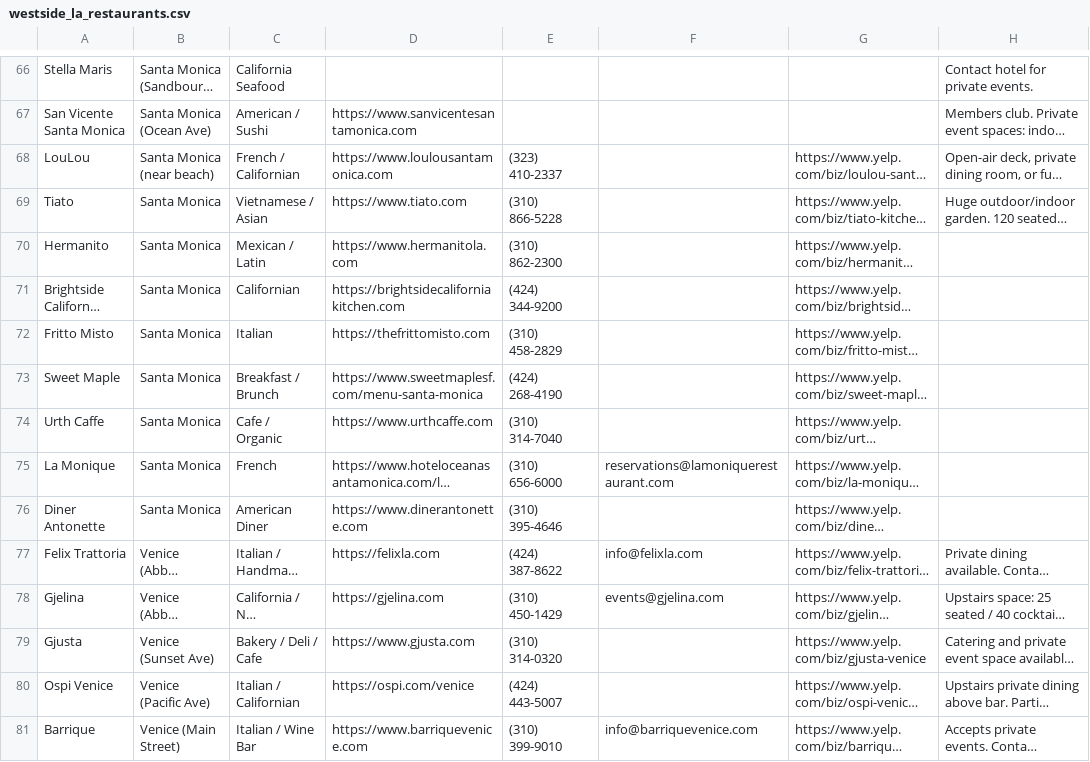
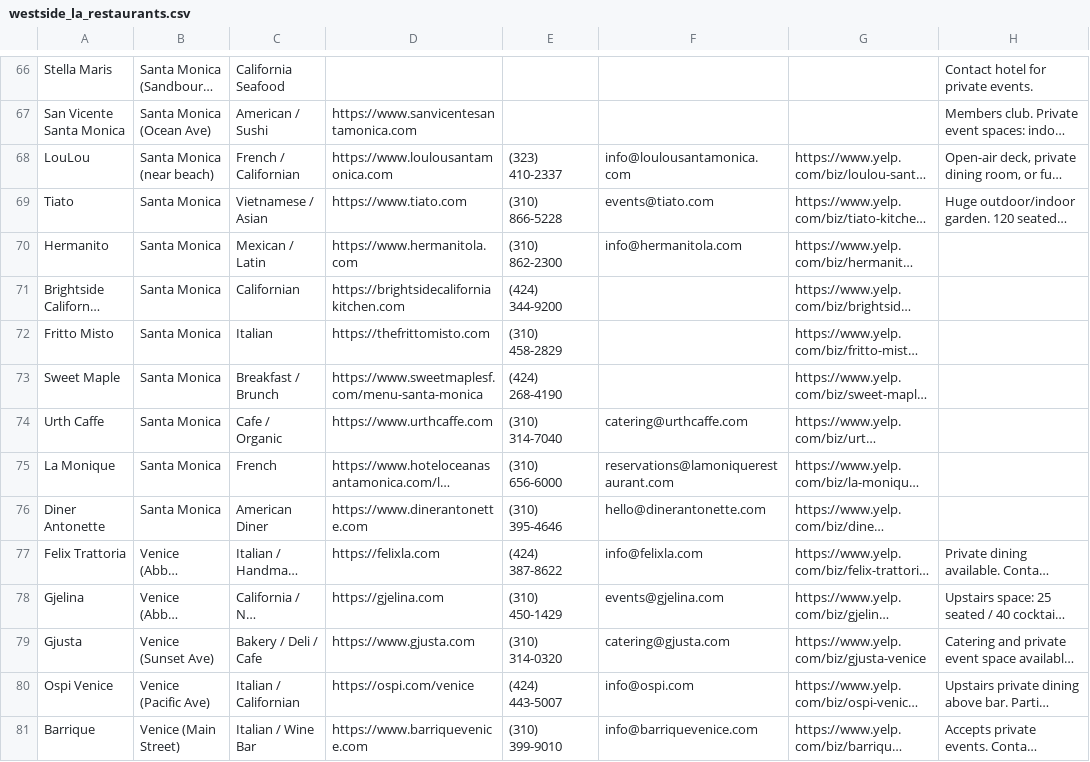
Before and after one commit to willj529/westcoastevents, a CSV file: westside_la_restaurants.csv, drawn as a sheet; only a part is shown, gaps mark what is left out; long unchanged cells end in …; the diff covers the shown part only; the diff names each change by its address in the sheet, - before the commit and + after, or states it on an @@ line.

```diff
--- a/westside_la_restaurants.csv
+++ b/westside_la_restaurants.csv
-F68: (empty)
+F68: info@loulousantamonica.com
-F69: (empty)
+F69: events@tiato.com
-F70: (empty)
+F70: info@hermanitola.com
-F74: (empty)
+F74: catering@urthcaffe.com
-F76: (empty)
+F76: hello@dinerantonette.com
-F79: (empty)
+F79: catering@gjusta.com
-F80: (empty)
+F80: info@ospi.com
```
Also changed, not shown: 63 edited cells elsewhere in this file.
